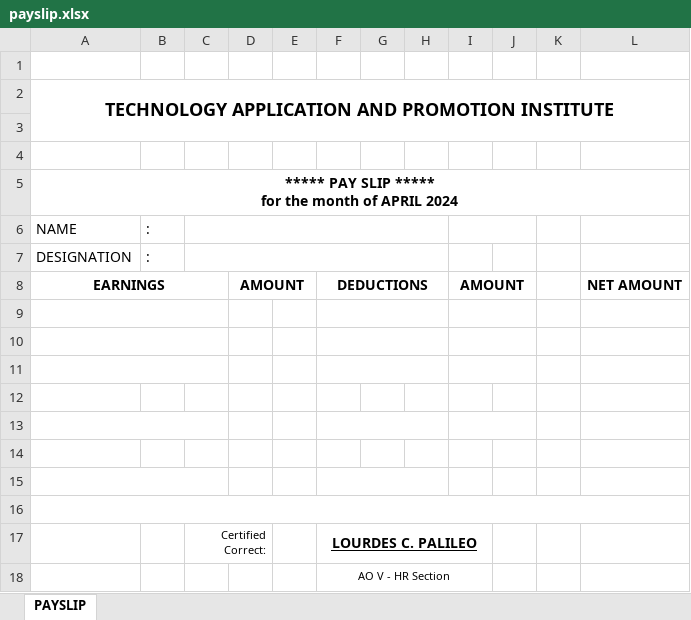
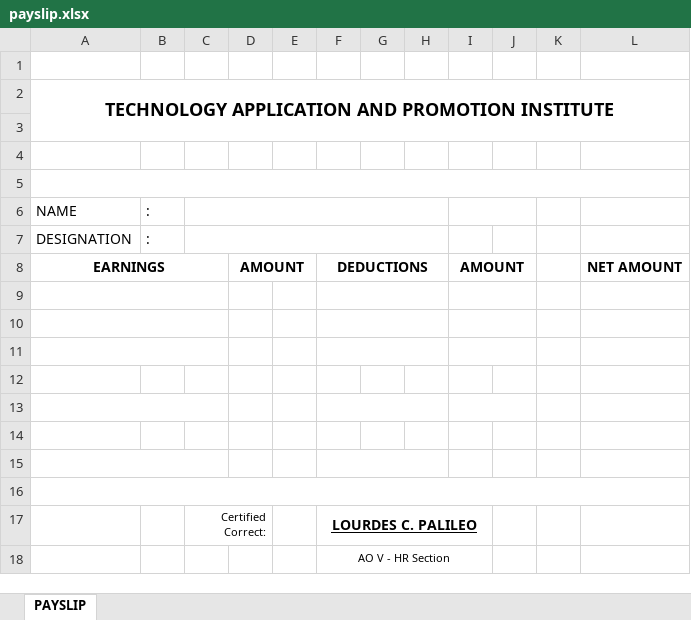
Before and after one commit to tapimisdev/hrmis, an Excel workbook: public/templates/cos/payslip.xlsx, sheet PAYSLIP, drawn as a sheet; values as stored, in another font and other column widths than the file's, no borders; charts and pictures not drawn; ↵ is a line break in a cell; the diff names each change by its address in the sheet, - before the commit and + after, or states it on an @@ line.

```diff
--- a/public/templates/cos/payslip.xlsx (sheet PAYSLIP)
+++ b/public/templates/cos/payslip.xlsx (sheet PAYSLIP)
-A5: ***** PAY SLIP ***** ↵ for the month of APRIL 2024
+A5: (empty)
```
Also changed, not shown: 8 other files.
